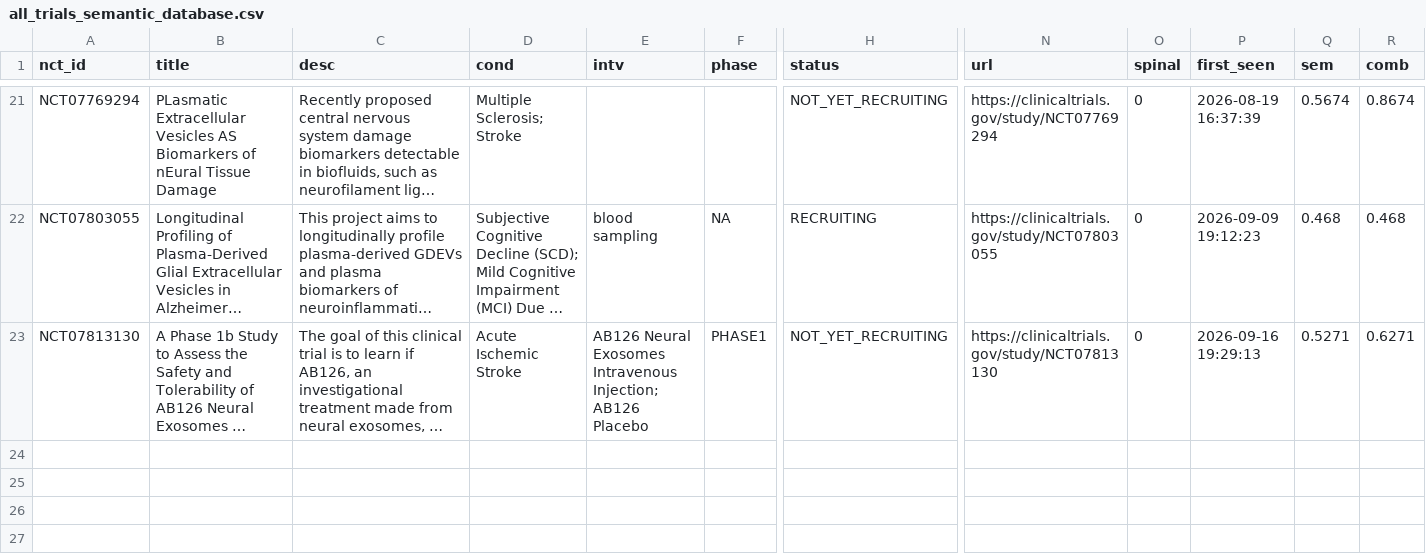
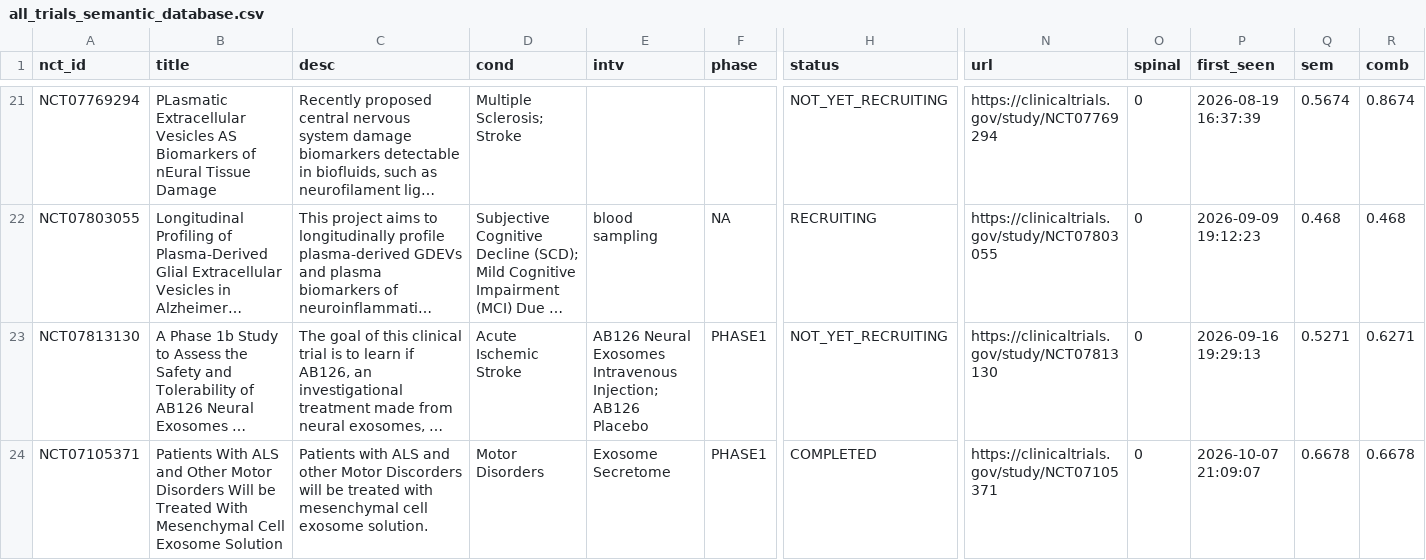
Before and after one commit to limorchen/NeuroCell_Intel, a CSV file: all_trials_semantic_database.csv, drawn as a sheet; only a part is shown, gaps mark what is left out; long unchanged cells end in …; rows hold the shown columns only; the diff names each change by its address in the sheet, - before the commit and + after, or states it on an @@ line.

```diff
--- a/all_trials_semantic_database.csv
+++ b/all_trials_semantic_database.csv
+row 24: NCT07105371 | Patients With ALS and Other Motor Disorders Will be Treated With Mesenchymal Cell Exosome Solution | Patients with ALS and other Motor Discorders will be treated with mesenchymal cell exosome solution. | Motor Disorders | Exosome Secretome | PHASE1 | COMPLETED | https://clinicaltrials.gov/study/NCT07105371 | 0 | 2026-10-07 21:09:07 | 0.6678 | 0.6678
```
Also changed, not shown: 2 other files.
